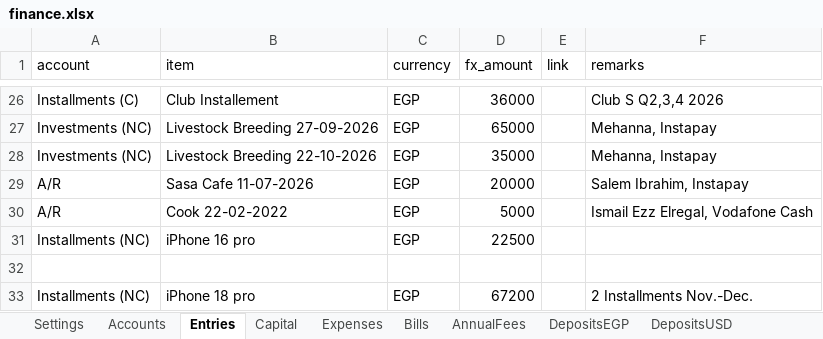
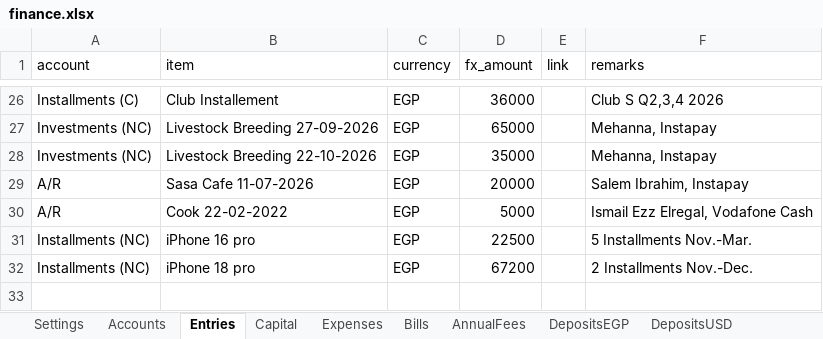
Before and after one commit to ahmedm838/personal-finance, an Excel workbook: docs/finance.xlsx, sheet Entries, drawn as a sheet; only a part is shown, gaps mark what is left out; values as stored, in another font and other column widths than the file's, no borders; the diff names each change by its address in the sheet, - before the commit and + after, or states it on an @@ line.

Commit message:
Update figures from the web app

```diff
--- a/docs/finance.xlsx (sheet Entries)
+++ b/docs/finance.xlsx (sheet Entries)
-F31 (remarks): (empty)
+F31 (remarks): 5 Installments Nov.-Mar.
-row 32: (empty)
```
